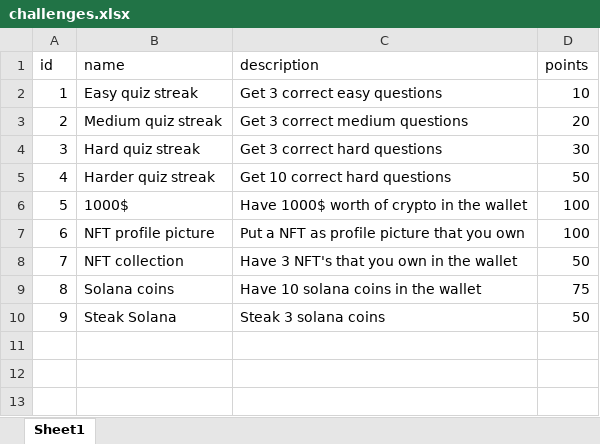
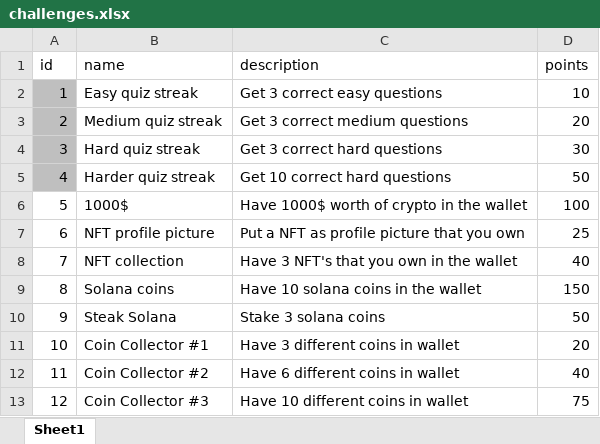
Before and after one commit to kjakopovic/Solana-Crypto-Wallet, an Excel workbook: backend/src/data/excel/challenges.xlsx, sheet Sheet1, drawn as a sheet; values as stored, in another font and other column widths than the file's, no borders; the diff names each change by its address in the sheet, - before the commit and + after, or states it on an @@ line.

Commit message:
Update challenges and quizzes

```diff
--- a/backend/src/data/excel/challenges.xlsx (sheet Sheet1)
+++ b/backend/src/data/excel/challenges.xlsx (sheet Sheet1)
-A2:A5 fill: none
+A2:A5 fill: #BFBFBF
-D7 (points): 100
+D7 (points): 25
-D8 (points): 50
+D8 (points): 40
-D9 (points): 75
+D9 (points): 150
-C10 (description): Steak 3 solana coins
+C10 (description): Stake 3 solana coins
+row 11: 10 | Coin Collector #1 | Have 3 different coins in wallet | 20
+row 12: 11 | Coin Collector #2 | Have 6 different coins in wallet | 40
+row 13: 12 | Coin Collector #3 | Have 10 different coins in wallet | 75
```
Also changed, not shown: backend/src/data/excel/quiz.xlsx, 1 other file.
